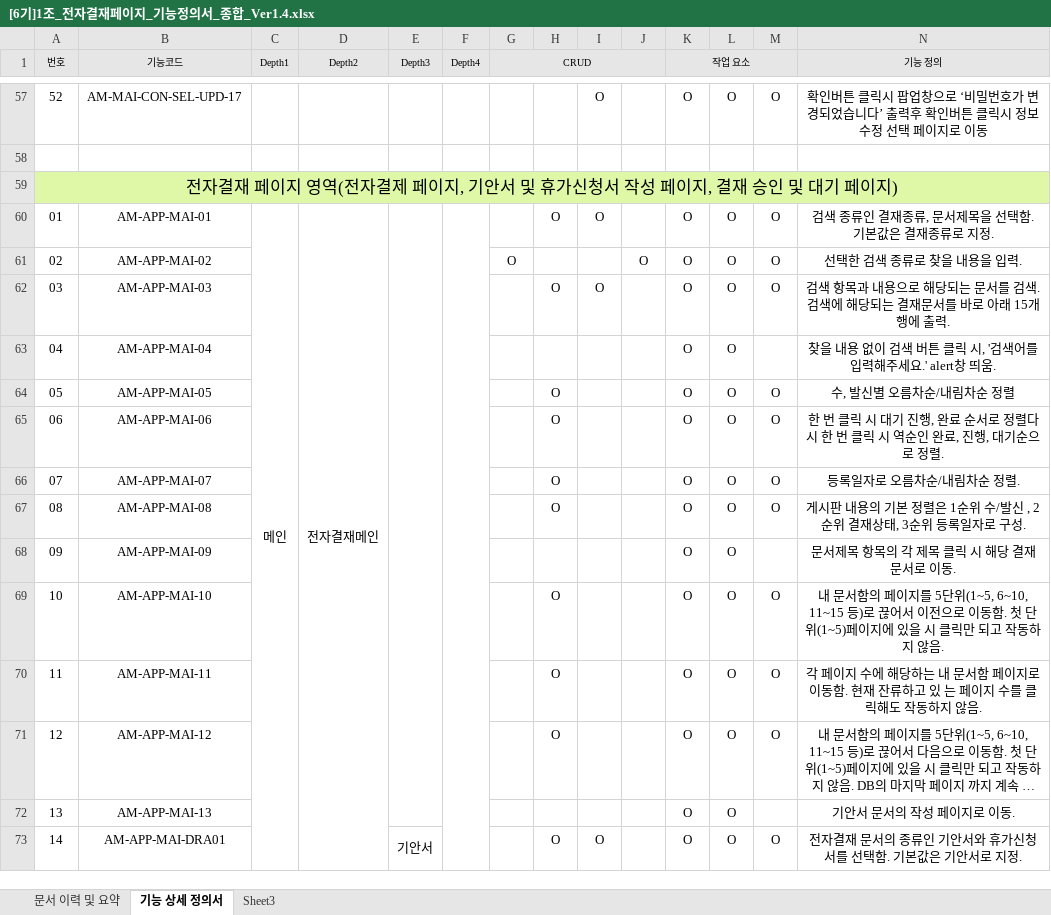
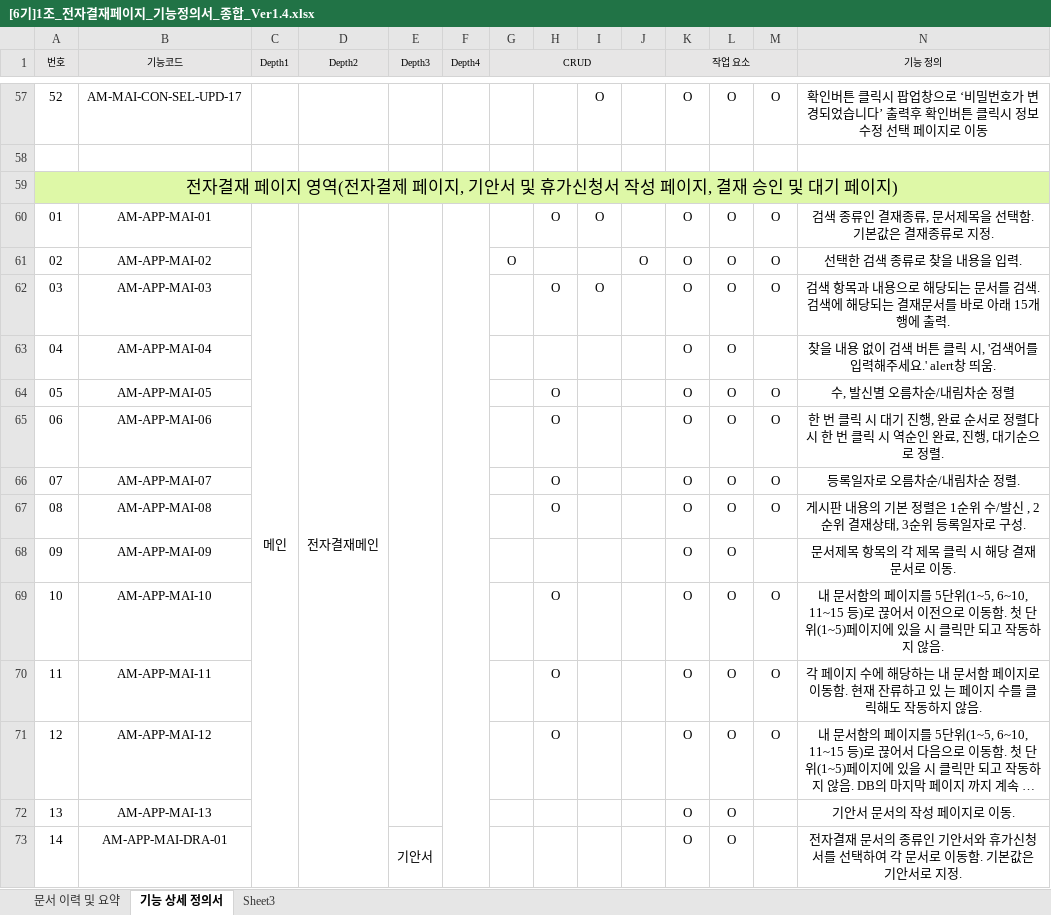
Before and after one commit to soulluna/-6th-_cosmo_1th_group, an Excel workbook: 포트폴리오 각종 서식/[6기]1조_전자결재페이지_기능정의서_종합_Ver1.4.xlsx, sheet 기능 상세 정의서, drawn as a sheet; only a part is shown, gaps mark what is left out; long unchanged cells end in …; values as stored, in another font and other column widths than the file's, no borders; charts and pictures not drawn; removed rows and columns are numbered as before the commit, all else as after; the diff covers the shown part only; the diff names each change by its address in the sheet, - before the commit and + after, or states it on an @@ line.

Commit message:
기능정의서 추가 및 수정
1. 기능정의서 추가 및 수정

```diff
--- a/포트폴리오 각종 서식/[6기]1조_전자결재페이지_기능정의서_종합_Ver1.4.xlsx (sheet 기능 상세 정의서)
+++ b/포트폴리오 각종 서식/[6기]1조_전자결재페이지_기능정의서_종합_Ver1.4.xlsx (sheet 기능 상세 정의서)
-F60:F112 merged
+F60:F112 merged
-B73 (기능코드): AM-APP-MAI-DRA01
+B73 (기능코드): AM-APP-MAI-DRA-01
-H73: O
+H73: (empty)
-I73: O
+I73: (empty)
-M73: O
+M73: (empty)
-N73 (기능 정의): …를 선택함. 기본…
+N73 (기능 정의): …를 선택하여 각 문서로 이동함. 기본…
```
Also changed, not shown: 16 added rows, 4 removed rows, 71 edited cells, cell formats, merged cells and row numbers in column A elsewhere in this sheet, charts or pictures.
